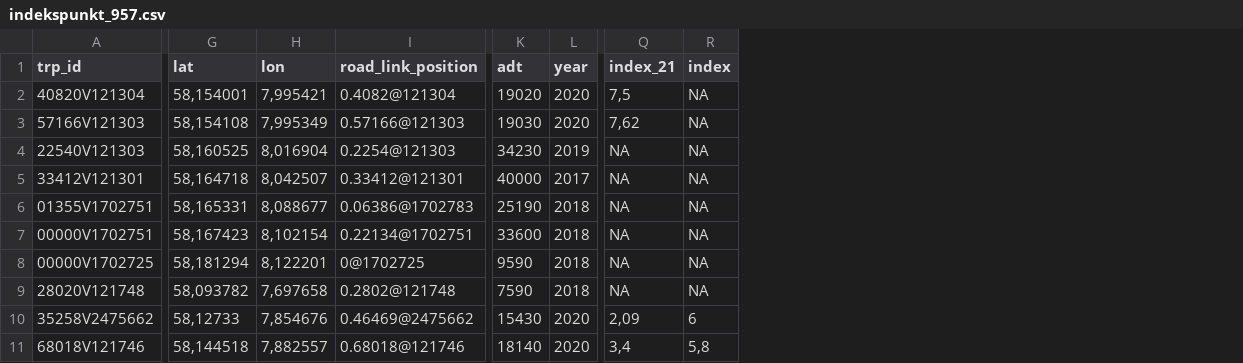
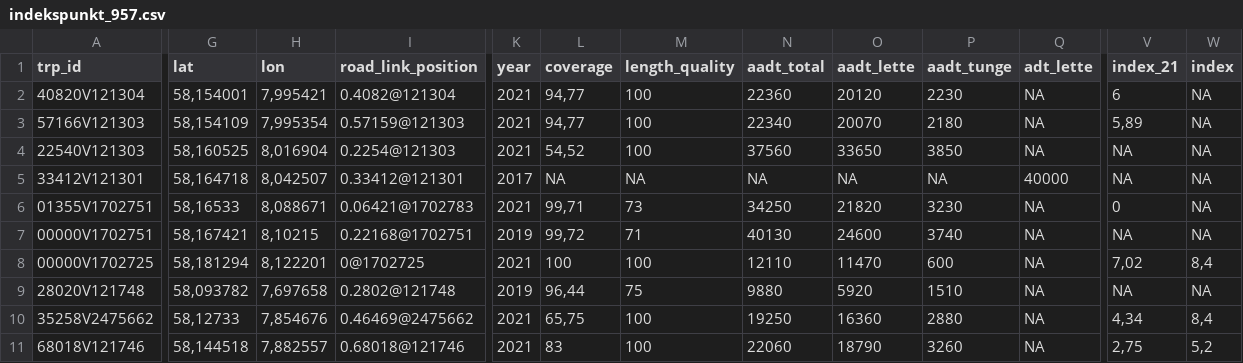
Before and after one commit to snohan/byindeks, a CSV file: data_indexpoints_tidy/indekspunkt_957.csv, drawn as a sheet; only a part is shown, gaps mark what is left out; removed rows and columns are numbered as before the commit, all else as after; the diff covers the shown part only; the diff names each change by its address in the sheet, - before the commit and + after, or states it on an @@ line.

Commit message:
New index

```diff
--- a/data_indexpoints_tidy/indekspunkt_957.csv
+++ b/data_indexpoints_tidy/indekspunkt_957.csv
-column K (adt), rows 2-11: 19020 | 19030 | 34230 | 40000 | 25190 | 33600 | 9590 | 7590 | 15430 | 18140
+column L (coverage), rows 2-11: 94,77 | 94,77 | 54,52 | NA | 99,71 | 99,72 | 100 | 96,44 | 65,75 | 83
+column M (length_quality), rows 2-11: 100 | 100 | 100 | NA | 73 | 71 | 100 | 75 | 100 | 100
+column N (aadt_total), rows 2-11: 22360 | 22340 | 37560 | NA | 34250 | 40130 | 12110 | 9880 | 19250 | 22060
+column O (aadt_lette), rows 2-11: 20120 | 20070 | 33650 | NA | 21820 | 24600 | 11470 | 5920 | 16360 | 18790
+column P (aadt_tunge), rows 2-11: 2230 | 2180 | 3850 | NA | 3230 | 3740 | 600 | 1510 | 2880 | 3260
+column Q (adt_lette), rows 2-11: NA | NA | NA | 40000 | NA | NA | NA | NA | NA | NA
-K2:K3 (year): 2020
+K2:K3 (year): 2021
-V2 (index_21): 7,5
+V2 (index_21): 6
-G3 (lat): 58,154108
+G3 (lat): 58,154109
-H3 (lon): 7,995349
+H3 (lon): 7,995354
-I3 (road_link_position): 0.57166@121303
+I3 (road_link_position): 0.57159@121303
-V3 (index_21): 7,62
+V3 (index_21): 5,89
-K4 (year): 2019
+K4 (year): 2021
-G6 (lat): 58,165331
+G6 (lat): 58,16533
-H6 (lon): 8,088677
+H6 (lon): 8,088671
-I6 (road_link_position): 0.06386@1702783
+I6 (road_link_position): 0.06421@1702783
-K6 (year): 2018
+K6 (year): 2021
-V6 (index_21): NA
+V6 (index_21): 0
-G7 (lat): 58,167423
+G7 (lat): 58,167421
-H7 (lon): 8,102154
+H7 (lon): 8,10215
-I7 (road_link_position): 0.22134@1702751
+I7 (road_link_position): 0.22168@1702751
-K7 (year): 2018
+K7 (year): 2019
-K8 (year): 2018
+K8 (year): 2021
-V8 (index_21): NA
+V8 (index_21): 7,02
-W8 (index): NA
+W8 (index): 8,4
-K9 (year): 2018
+K9 (year): 2019
-K10:K11 (year): 2020
+K10:K11 (year): 2021
-V10 (index_21): 2,09
+V10 (index_21): 4,34
-W10 (index): 6
+W10 (index): 8,4
-V11 (index_21): 3,4
+V11 (index_21): 2,75
-W11 (index): 5,8
+W11 (index): 5,2
```
Also changed, not shown: 68 edited cells elsewhere in this file, data_indexpoints_tidy/byindeks_maanedlig_956.csv, data_indexpoints_tidy/indekspunkt_1952.csv, 34 other files.
